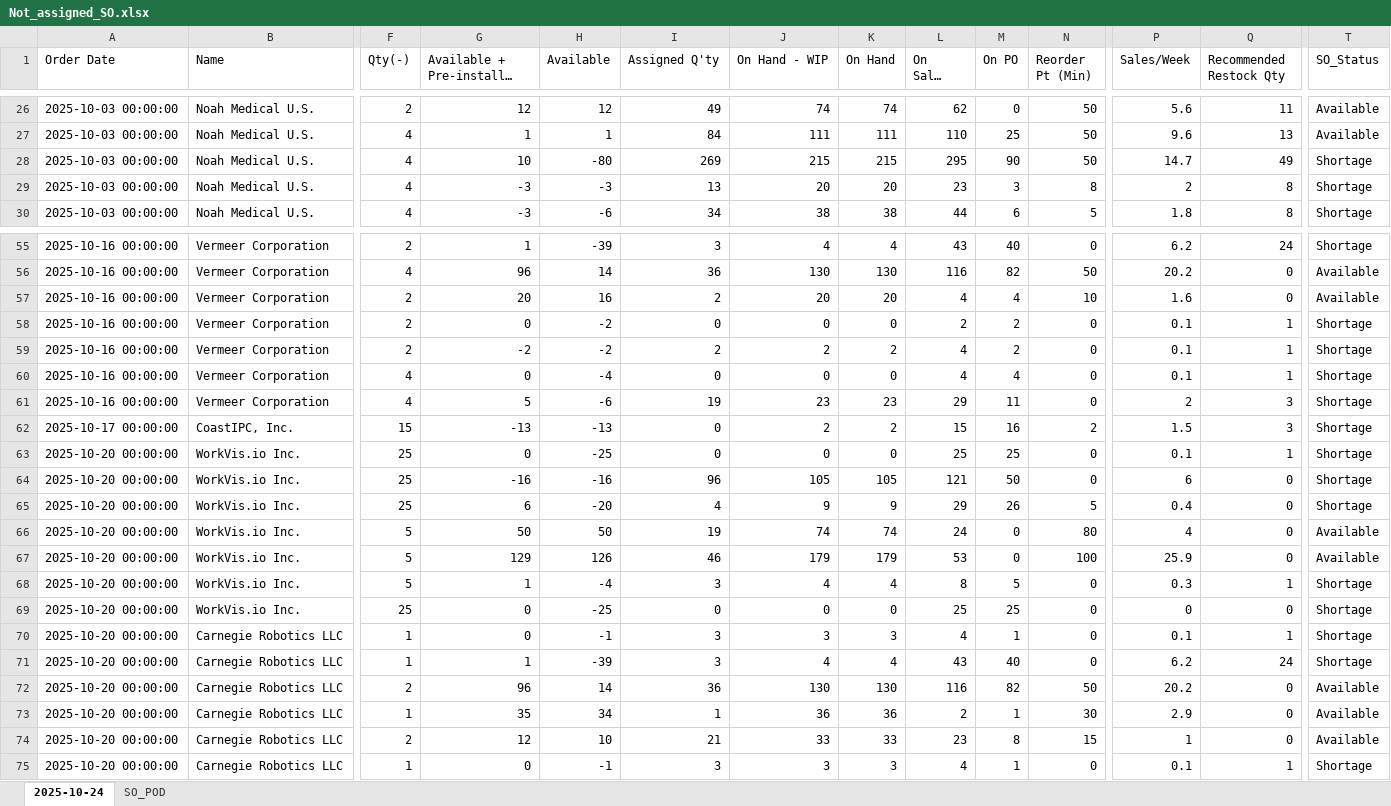
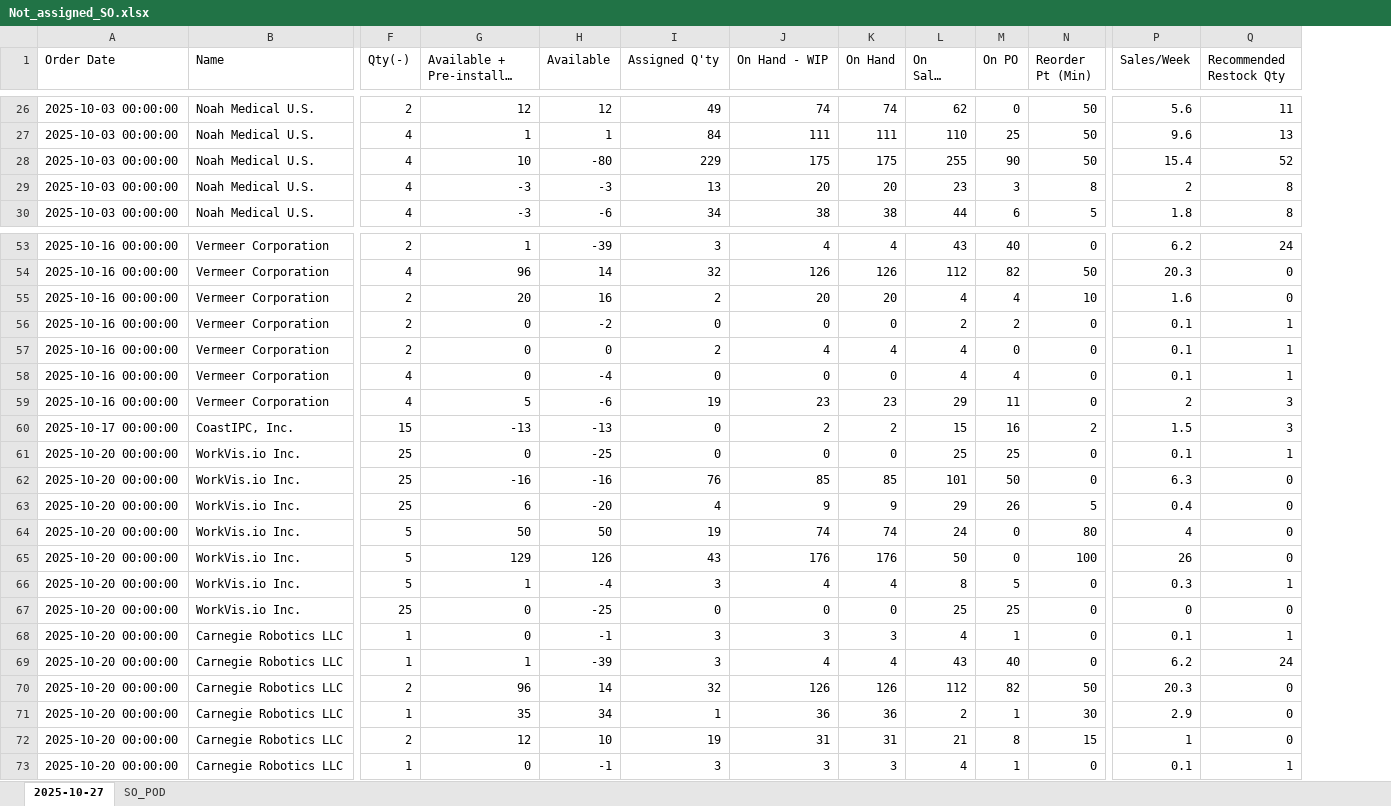
Before and after one commit to playoung2818/ERP_System, an Excel workbook: Not_assigned_SO.xlsx, sheet 2025-10-27, drawn as a sheet; only a part is shown, gaps mark what is left out; long unchanged cells end in …; values as stored, in another font and other column widths than the file's, no cell formats; removed rows and columns are numbered as before the commit, all else as after; the diff covers the shown part only; the diff names each change by its address in the sheet, - before the commit and + after, or states it on an @@ line.

```diff
--- a/Not_assigned_SO.xlsx (sheet 2025-10-27)
+++ b/Not_assigned_SO.xlsx (sheet 2025-10-27)
-sheet tab: 2025-10-24
+sheet tab: 2025-10-27
-column T (SO_Status), rows 26-30: Available | Available | Shortage | Shortage | Shortage; rows 55-75: Shortage | Available | Available | Shortage | Shortage | Shortage | Shortage | Shortage | Shortage | Shortage | Shortage | Available | Available | Shortage | Shortage | Shortage | Shortage | Available | Available | Available | Shortage
-I28 (Assigned Q'ty): 269
+I28 (Assigned Q'ty): 229
-J28 (On Hand - WIP): 215
+J28 (On Hand - WIP): 175
-K28 (On Hand): 215
+K28 (On Hand): 175
-L28 (On Sales Order): 295
+L28 (On Sales Order): 255
-P28 (Sales/Week): 14.7
+P28 (Sales/Week): 15.4
-Q28 (Recommended Restock Qty): 49
+Q28 (Recommended Restock Qty): 52
-I54 (Assigned Q'ty): 36
+I54 (Assigned Q'ty): 32
-J54 (On Hand - WIP): 130
+J54 (On Hand - WIP): 126
-K54 (On Hand): 130
+K54 (On Hand): 126
-L54 (On Sales Order): 116
+L54 (On Sales Order): 112
-P54 (Sales/Week): 20.2
+P54 (Sales/Week): 20.3
-G57 (Available + Pre-installed PO): -2
+G57 (Available + Pre-installed PO): 0
-H57 (Available): -2
+H57 (Available): 0
-J57 (On Hand - WIP): 2
+J57 (On Hand - WIP): 4
-K57 (On Hand): 2
+K57 (On Hand): 4
-M57 (On PO): 2
+M57 (On PO): 0
-I62 (Assigned Q'ty): 96
+I62 (Assigned Q'ty): 76
-J62 (On Hand - WIP): 105
+J62 (On Hand - WIP): 85
-K62 (On Hand): 105
+K62 (On Hand): 85
-L62 (On Sales Order): 121
+L62 (On Sales Order): 101
-P62 (Sales/Week): 6
+P62 (Sales/Week): 6.3
-I65 (Assigned Q'ty): 46
+I65 (Assigned Q'ty): 43
-J65 (On Hand - WIP): 179
+J65 (On Hand - WIP): 176
-K65 (On Hand): 179
+K65 (On Hand): 176
-L65 (On Sales Order): 53
+L65 (On Sales Order): 50
-P65 (Sales/Week): 25.9
+P65 (Sales/Week): 26
-I70 (Assigned Q'ty): 36
+I70 (Assigned Q'ty): 32
-J70 (On Hand - WIP): 130
+J70 (On Hand - WIP): 126
-K70 (On Hand): 130
+K70 (On Hand): 126
-L70 (On Sales Order): 116
+L70 (On Sales Order): 112
-P70 (Sales/Week): 20.2
+P70 (Sales/Week): 20.3
-I72 (Assigned Q'ty): 21
+I72 (Assigned Q'ty): 19
-J72 (On Hand - WIP): 33
+J72 (On Hand - WIP): 31
-K72 (On Hand): 33
+K72 (On Hand): 31
-L72 (On Sales Order): 23
+L72 (On Sales Order): 21
```
Also changed, not shown: 2 added rows, 2 removed rows and 202 edited cells elsewhere in this sheet, cell formats, 4 other files.
